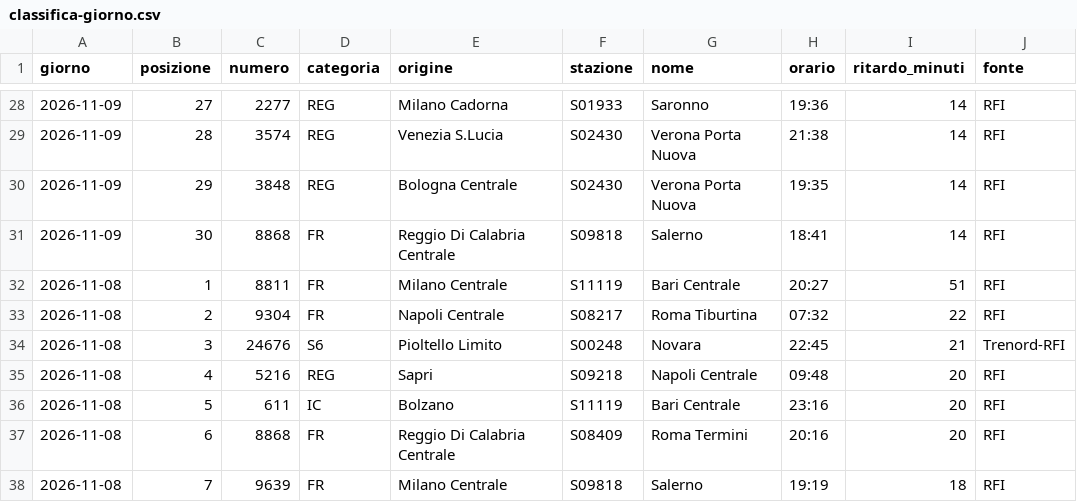
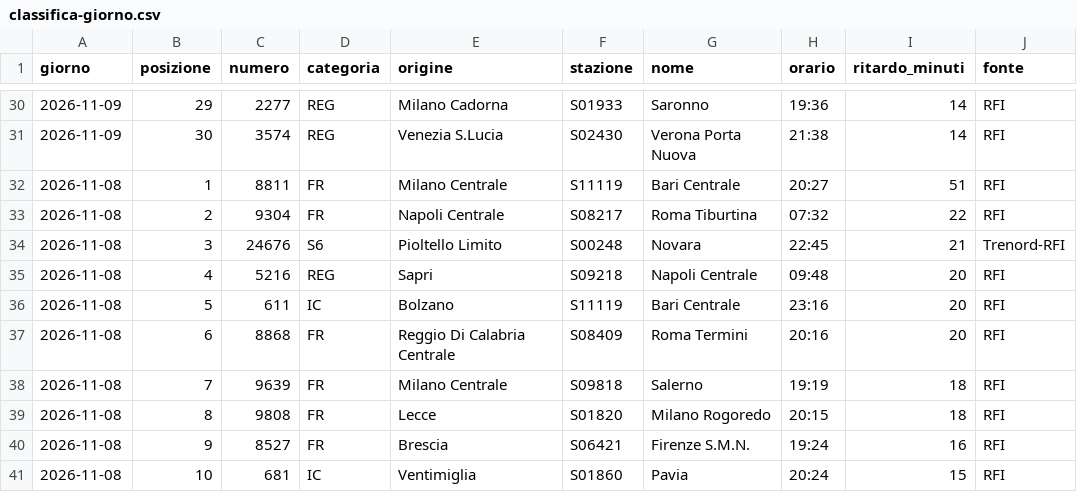
Before and after one commit to MJ83-collab/Binario-app, a CSV file: storico/classifica-giorno.csv, drawn as a sheet; only a part is shown, gaps mark what is left out; the shorter side is filled out with more unchanged rows; the diff covers the shown part only.

```diff
--- a/storico/classifica-giorno.csv
+++ b/storico/classifica-giorno.csv
@@ -28,5 +30,3 @@ giorno;posizione;numero;categoria;origine;stazione;nome;orario;ritardo_minuti;fo
-2026-11-09;27;2277;REG;Milano Cadorna;S01933;Saronno;19:36;14;RFI
-2026-11-09;28;3574;REG;Venezia S.Lucia;S02430;Verona Porta Nuova;21:38;14;RFI
-2026-11-09;29;3848;REG;Bologna Centrale;S02430;Verona Porta Nuova;19:35;14;RFI
-2026-11-09;30;8868;FR;Reggio Di Calabria Centrale;S09818;Salerno;18:41;14;RFI
+2026-11-09;29;2277;REG;Milano Cadorna;S01933;Saronno;19:36;14;RFI
+2026-11-09;30;3574;REG;Venezia S.Lucia;S02430;Verona Porta Nuova;21:38;14;RFI
 2026-11-08;1;8811;FR;Milano Centrale;S11119;Bari Centrale;20:27;51;RFI
```
Also changed, not shown: 2 added rows and 28 edited cells elsewhere in this file, storico/giorni/2026-11-09.csv, storico/treni-30g.csv, 2 other files.
